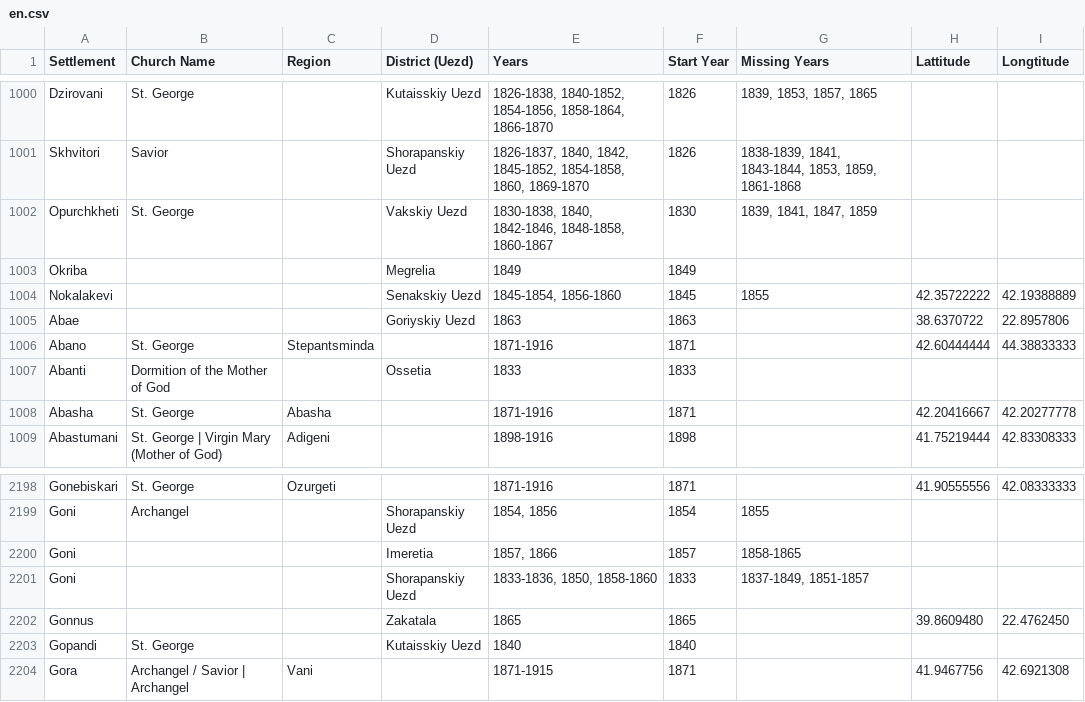
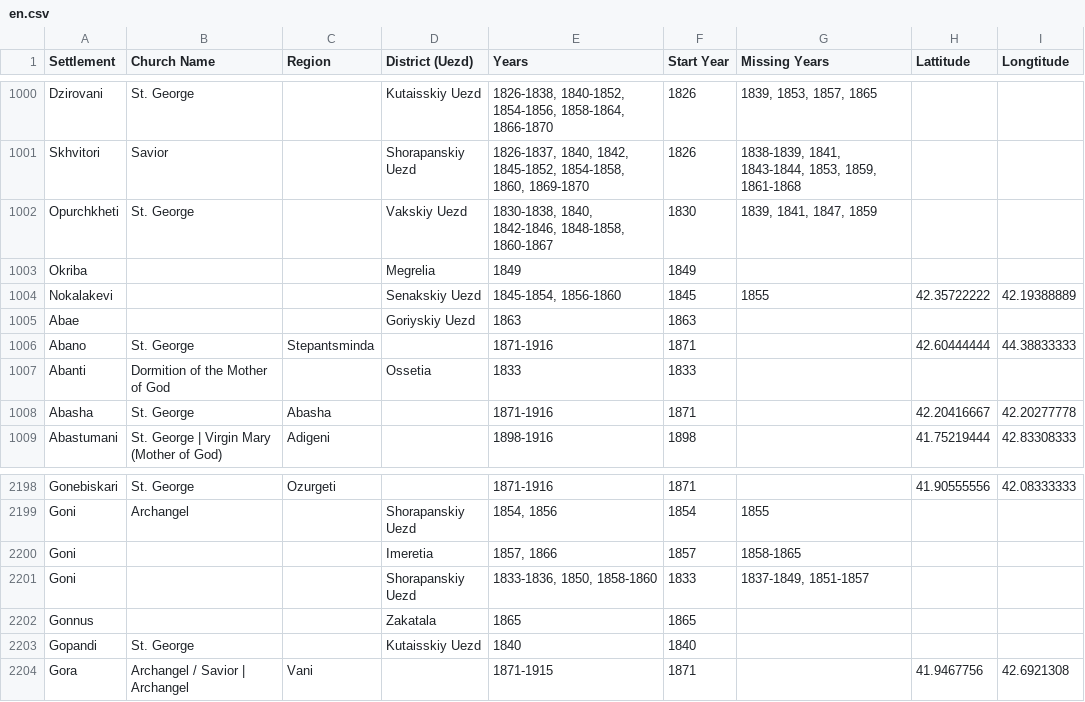
Before and after one commit to Shtybin/georgia-metric-books, a CSV file: scripts/data/en.csv, drawn as a sheet; only a part is shown, gaps mark what is left out.

```diff
--- a/scripts/data/en.csv
+++ b/scripts/data/en.csv
@@ -1004,3 +1004,3 @@ Okriba,,,Megrelia,1849,1849,,,
 Nokalakevi,,,Senakskiy Uezd,"1845-1854, 1856-1860",1845,1855,42.35722222,42.19388889
-Abae,,,Goriyskiy Uezd,1863,1863,,38.6370722,22.8957806
+Abae,,,Goriyskiy Uezd,1863,1863,,,
 Abano,St. George,Stepantsminda,,1871-1916,1871,,42.60444444,44.38833333
@@ -2201,3 +2201,3 @@ Goni,,,Imeretia,"1857, 1866",1857,1858-1865,,
 Goni,,,Shorapanskiy Uezd,"1833-1836, 1850, 1858-1860",1833,"1837-1849, 1851-1857",,
-Gonnus,,,Zakatala,1865,1865,,39.8609480,22.4762450
+Gonnus,,,Zakatala,1865,1865,,,
 Gopandi,St. George,,Kutaisskiy Uezd,1840,1840,,,
```
Also changed, not shown: scripts/data/ru.csv.
